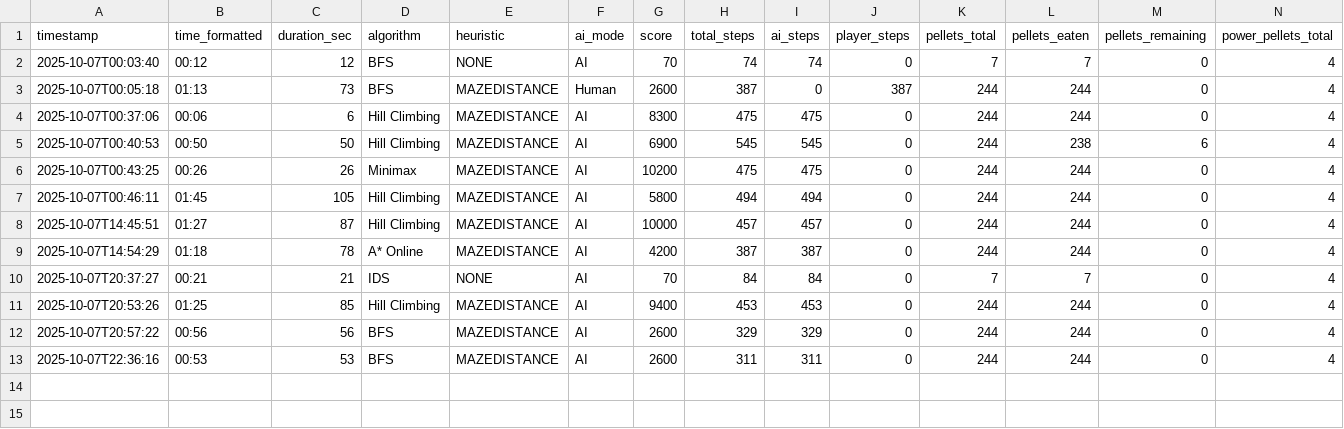
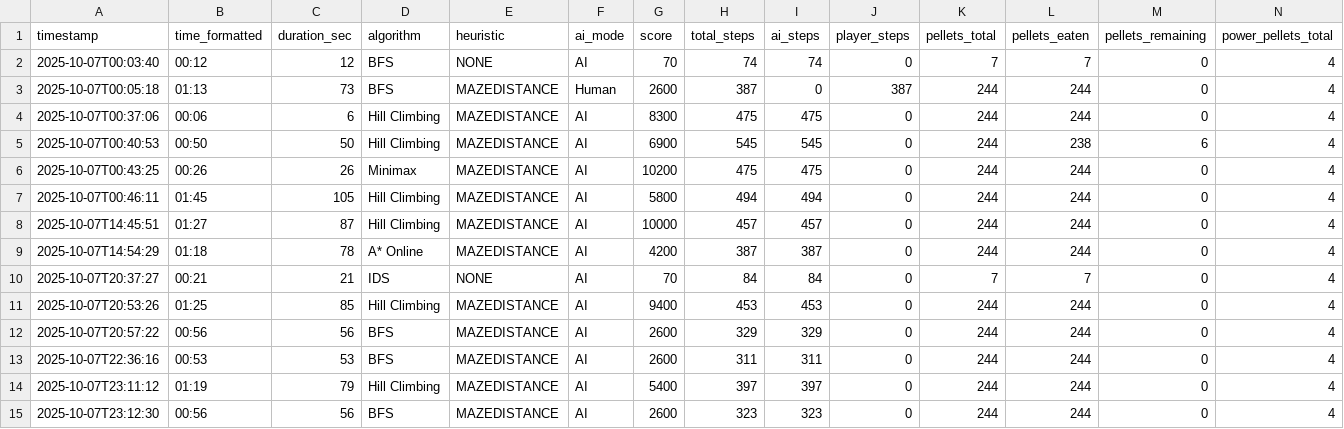
Before and after one commit to nvbao117/GamePacman, a CSV file: stats/game_stats.csv, drawn as a sheet; only a part is shown; rows hold the shown columns only; the diff names each change by its address in the sheet, - before the commit and + after, or states it on an @@ line.

```diff
--- a/stats/game_stats.csv
+++ b/stats/game_stats.csv
+row 14: 2025-10-07T23:11:12 | 01:19 | 79 | Hill Climbing | MAZEDISTANCE | AI | 5400 | 397 | 397 | 0 | 244 | 244 | 0 | 4
+row 15: 2025-10-07T23:12:30 | 00:56 | 56 | BFS | MAZEDISTANCE | AI | 2600 | 323 | 323 | 0 | 244 | 244 | 0 | 4
```
Also changed, not shown: 3 other files.
